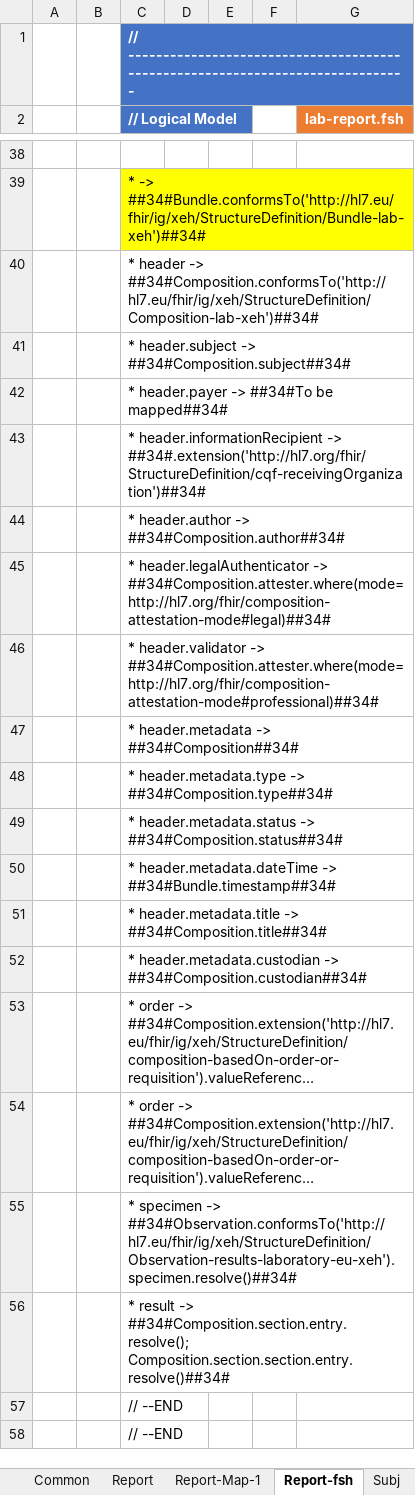
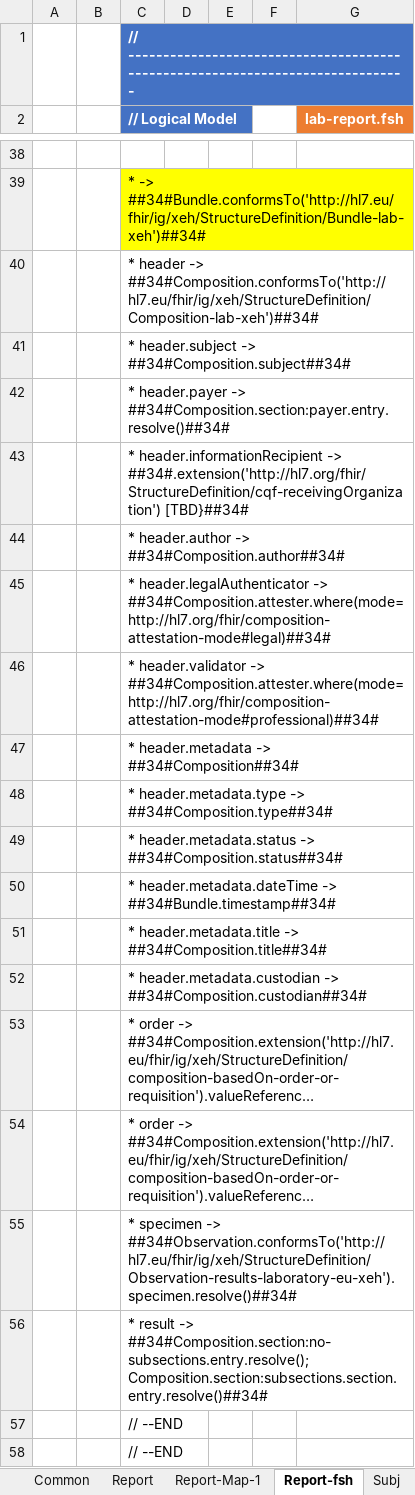
Before and after one commit to hl7-eu/x-ehealth, an Excel workbook: src-models/xeh-model-maps.xlsm, sheet Report-fsh, drawn as a sheet; only a part is shown, gaps mark what is left out; long unchanged cells end in …; values as stored, in another font and other column widths than the file's, no borders; charts and pictures not drawn; the diff names each change by its address in the sheet, - before the commit and + after, or states it on an @@ line.

Commit message:
Fixed composition sub-sections structure added payer and annotation sections added some mapping

```diff
--- a/src-models/xeh-model-maps.xlsm (sheet Report-fsh)
+++ b/src-models/xeh-model-maps.xlsm (sheet Report-fsh)
-C42 (// Logical Model): …header.payer -> ##34#To be mapped##34#
+C42 (// Logical Model): …header.payer -> ##34#Composition.section:payer.entry.resolve()##34#
-C43 (// Logical Model): …header.informationRecipient -> ##34#.extension('http://hl7.org/fhir/StructureDefinition/cqf-receivingOrganization')##34#
+C43 (// Logical Model): …header.informationRecipient -> ##34#.extension('http://hl7.org/fhir/StructureDefinition/cqf-receivingOrganization') [TBD}##34#
-C56 (// Logical Model): …result -> ##34#Composition.section.entry.resolve(); Composition.section.section.entry.resolve()##34#
+C56 (// Logical Model): …result -> ##34#Composition.section:no-subsections.entry.resolve(); Composition.section:subsections.section.entry.resolve()##34#
```
Also changed, not shown: sheet Recipient-Map-1, sheet Payer-Map-1, sheet LegalAuth-Map-1, sheet Validator-Map-1, sheet Author-Map-1, sheet Recipient-fsh, 5 more sheets, other sheet tabs, formulas that keep their value, 8 other files.
